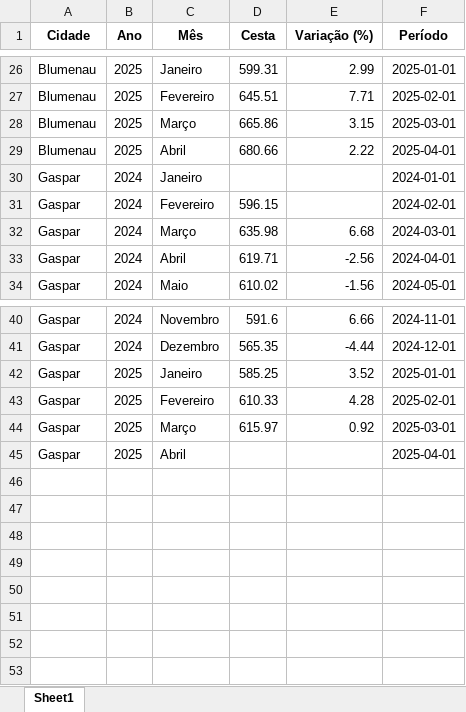
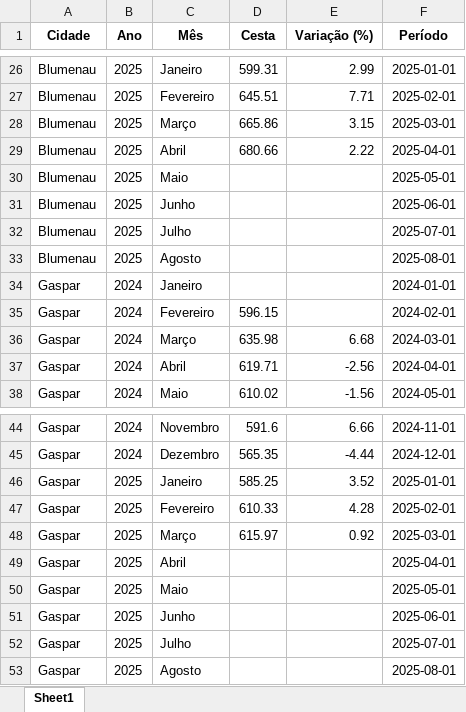
Before and after one commit to bttomio/CidadaniaFinanceira, an Excel workbook: CT.xlsx, sheet Sheet1, drawn as a sheet; only a part is shown, gaps mark what is left out; values as stored, in another font and other column widths than the file's, no borders; the diff names each change by its address in the sheet, - before the commit and + after, or states it on an @@ line.

```diff
--- a/CT.xlsx (sheet Sheet1)
+++ b/CT.xlsx (sheet Sheet1)
+row 30: Blumenau | 2025 | Maio |  |  | 2025-05-01
+row 31: Blumenau | 2025 | Junho |  |  | 2025-06-01
+row 32: Blumenau | 2025 | Julho |  |  | 2025-07-01
+row 33: Blumenau | 2025 | Agosto |  |  | 2025-08-01
+row 50: Gaspar | 2025 | Maio |  |  | 2025-05-01
+row 51: Gaspar | 2025 | Junho |  |  | 2025-06-01
+row 52: Gaspar | 2025 | Julho |  |  | 2025-07-01
+row 53: Gaspar | 2025 | Agosto |  |  | 2025-08-01
```
Also changed, not shown: VAR_PROD.xlsx, data/Blumenau/Fevereiro 2024 - Unibox.xlsx, 46 other files.
